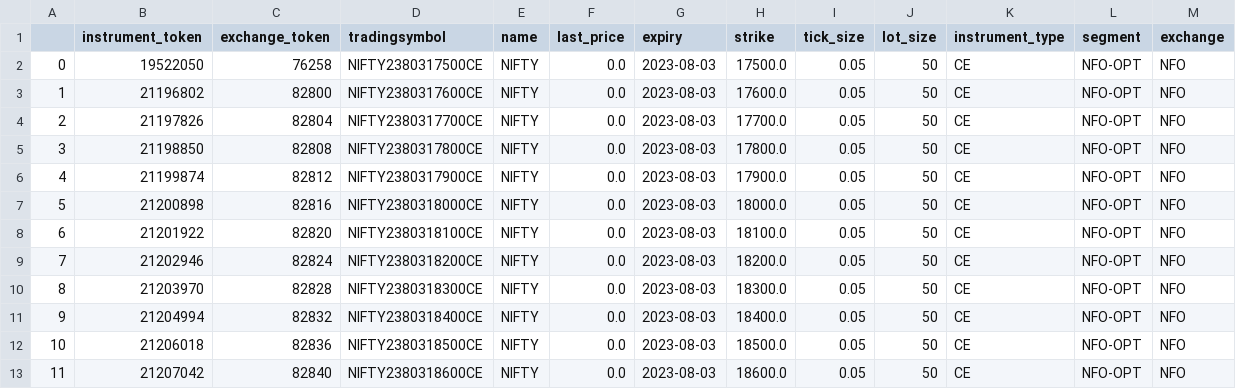
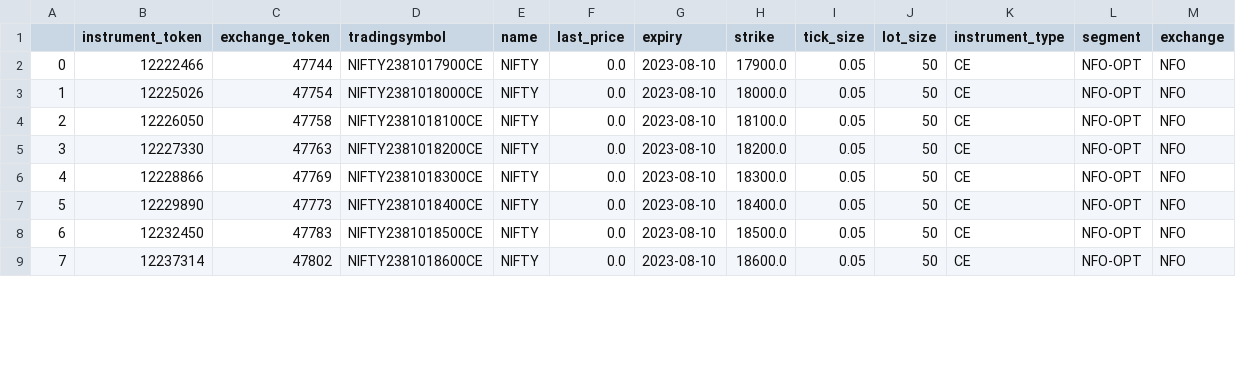
Before and after one commit to AdityaVKarve/Alcubierre_Mk1_OMS, a CSV file: NTDS/Data/NIFTY_WEEK_3_CE.csv, drawn as a sheet; only a part is shown; removed rows and columns are numbered as before the commit, all else as after; the diff covers the shown part only; the diff names each change by its address in the sheet, - before the commit and + after, or states it on an @@ line.

```diff
--- a/NTDS/Data/NIFTY_WEEK_3_CE.csv
+++ b/NTDS/Data/NIFTY_WEEK_3_CE.csv
-row 2: 0 | 19522050 | 76258 | NIFTY2380317500CE | NIFTY | 0.0 | 2023-08-03 | 17500.0 | 0.05 | 50 | CE | NFO-OPT | NFO
-row 3: 1 | 21196802 | 82800 | NIFTY2380317600CE | NIFTY | 0.0 | 2023-08-03 | 17600.0 | 0.05 | 50 | CE | NFO-OPT | NFO
-row 4: 2 | 21197826 | 82804 | NIFTY2380317700CE | NIFTY | 0.0 | 2023-08-03 | 17700.0 | 0.05 | 50 | CE | NFO-OPT | NFO
-row 5: 3 | 21198850 | 82808 | NIFTY2380317800CE | NIFTY | 0.0 | 2023-08-03 | 17800.0 | 0.05 | 50 | CE | NFO-OPT | NFO
@@ column A renumbered from row 2 down @@
-B2 (instrument_token): 21199874
+B2 (instrument_token): 12222466
-C2 (exchange_token): 82812
+C2 (exchange_token): 47744
-D2 (tradingsymbol): NIFTY2380317900CE
+D2 (tradingsymbol): NIFTY2381017900CE
-G2:G9 (expiry): 2023-08-03
+G2:G9 (expiry): 2023-08-10
-B3 (instrument_token): 21200898
+B3 (instrument_token): 12225026
-C3 (exchange_token): 82816
+C3 (exchange_token): 47754
-D3 (tradingsymbol): NIFTY2380318000CE
+D3 (tradingsymbol): NIFTY2381018000CE
-B4 (instrument_token): 21201922
+B4 (instrument_token): 12226050
-C4 (exchange_token): 82820
+C4 (exchange_token): 47758
-D4 (tradingsymbol): NIFTY2380318100CE
+D4 (tradingsymbol): NIFTY2381018100CE
-B5 (instrument_token): 21202946
+B5 (instrument_token): 12227330
-C5 (exchange_token): 82824
+C5 (exchange_token): 47763
-D5 (tradingsymbol): NIFTY2380318200CE
+D5 (tradingsymbol): NIFTY2381018200CE
-B6 (instrument_token): 21203970
+B6 (instrument_token): 12228866
-C6 (exchange_token): 82828
+C6 (exchange_token): 47769
-D6 (tradingsymbol): NIFTY2380318300CE
+D6 (tradingsymbol): NIFTY2381018300CE
-B7 (instrument_token): 21204994
+B7 (instrument_token): 12229890
-C7 (exchange_token): 82832
+C7 (exchange_token): 47773
-D7 (tradingsymbol): NIFTY2380318400CE
+D7 (tradingsymbol): NIFTY2381018400CE
-B8 (instrument_token): 21206018
+B8 (instrument_token): 12232450
-C8 (exchange_token): 82836
+C8 (exchange_token): 47783
-D8 (tradingsymbol): NIFTY2380318500CE
+D8 (tradingsymbol): NIFTY2381018500CE
-B9 (instrument_token): 21207042
+B9 (instrument_token): 12237314
-C9 (exchange_token): 82840
+C9 (exchange_token): 47802
-D9 (tradingsymbol): NIFTY2380318600CE
+D9 (tradingsymbol): NIFTY2381018600CE
```
Also changed, not shown: 96 edited cells elsewhere in this file, NTDS/Data/NIFTY_MONTH_0_CE.csv, NTDS/Data/NIFTY_MONTH_0_PE.csv, 11 other files.
